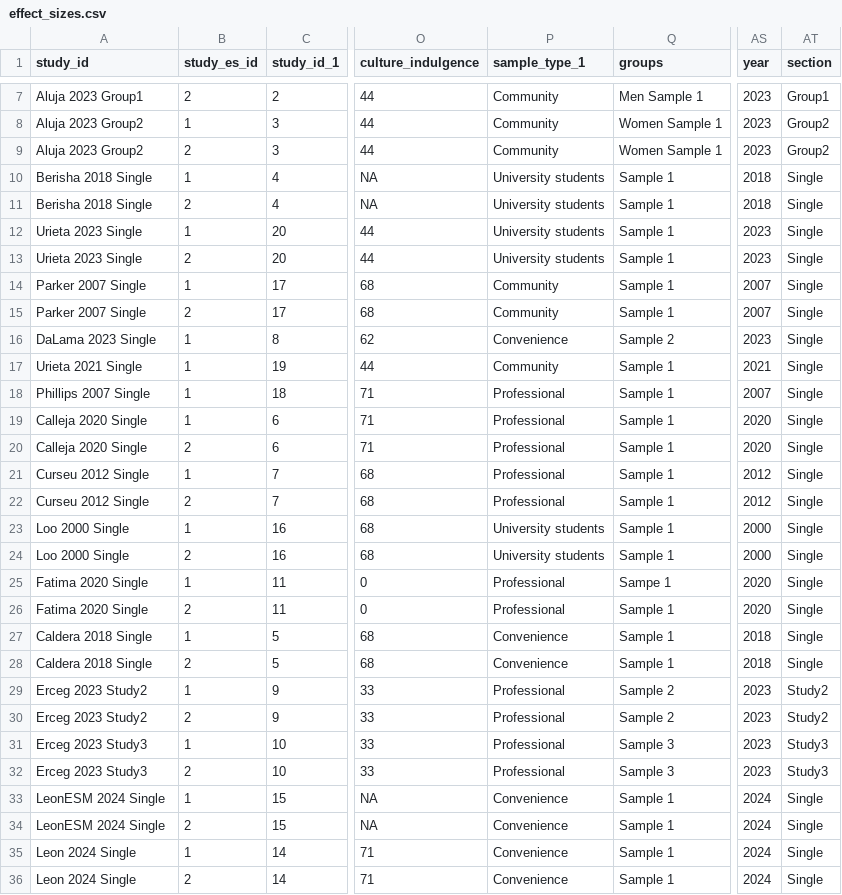
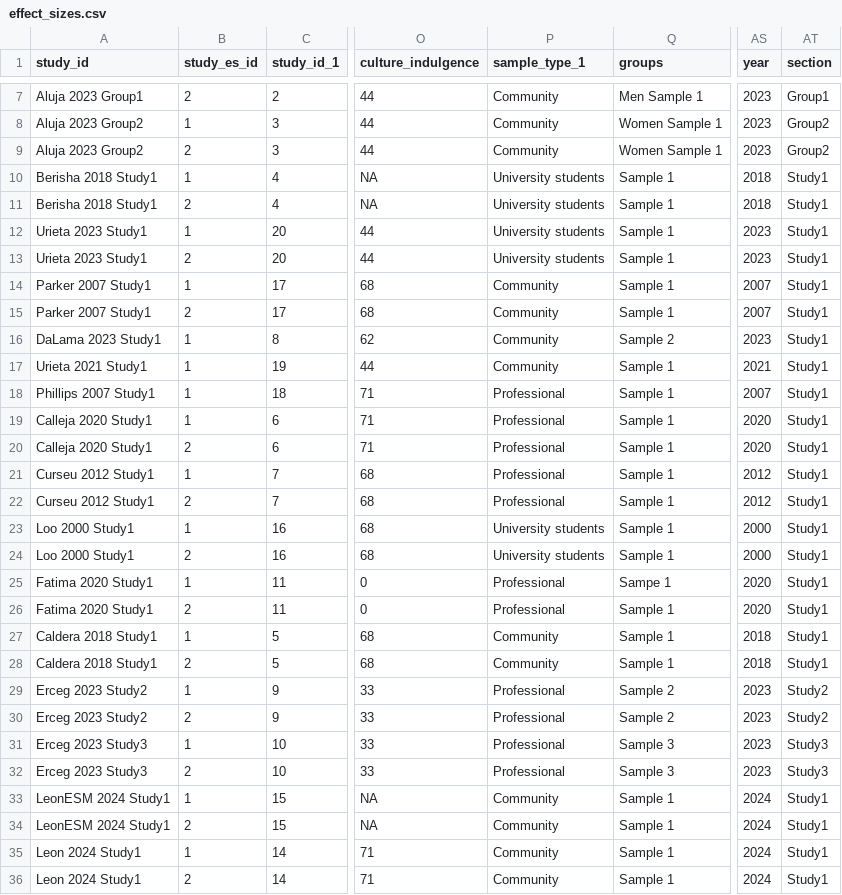
Before and after one commit to TarrenLC/meta, a CSV file: effect_sizes.csv, drawn as a sheet; only a part is shown, gaps mark what is left out; the diff covers the shown part only; the diff names each change by its address in the sheet, - before the commit and + after, or states it on an @@ line.

```diff
--- a/effect_sizes.csv
+++ b/effect_sizes.csv
-A10:A11 (study_id): Berisha 2018 Single
+A10:A11 (study_id): Berisha 2018 Study1
-AT10:AT28 (section): Single
+AT10:AT28 (section): Study1
-A12:A13 (study_id): Urieta 2023 Single
+A12:A13 (study_id): Urieta 2023 Study1
-A14:A15 (study_id): Parker 2007 Single
+A14:A15 (study_id): Parker 2007 Study1
-A16 (study_id): DaLama 2023 Single
+A16 (study_id): DaLama 2023 Study1
-P16 (sample_type_1): Convenience
+P16 (sample_type_1): Community
-A17 (study_id): Urieta 2021 Single
+A17 (study_id): Urieta 2021 Study1
-A18 (study_id): Phillips 2007 Single
+A18 (study_id): Phillips 2007 Study1
-A19:A20 (study_id): Calleja 2020 Single
+A19:A20 (study_id): Calleja 2020 Study1
-A21:A22 (study_id): Curseu 2012 Single
+A21:A22 (study_id): Curseu 2012 Study1
-A23:A24 (study_id): Loo 2000 Single
+A23:A24 (study_id): Loo 2000 Study1
-A25:A26 (study_id): Fatima 2020 Single
+A25:A26 (study_id): Fatima 2020 Study1
-A27:A28 (study_id): Caldera 2018 Single
+A27:A28 (study_id): Caldera 2018 Study1
-P27:P28 (sample_type_1): Convenience
+P27:P28 (sample_type_1): Community
-A33:A34 (study_id): LeonESM 2024 Single
+A33:A34 (study_id): LeonESM 2024 Study1
-P33:P36 (sample_type_1): Convenience
+P33:P36 (sample_type_1): Community
-AT33:AT36 (section): Single
+AT33:AT36 (section): Study1
-A35:A36 (study_id): Leon 2024 Single
+A35:A36 (study_id): Leon 2024 Study1
```
Also changed, not shown: 4 edited cells elsewhere in this file, 2024-0520_review_Formatted.csv, meta_reg.csv, 8 other files.
